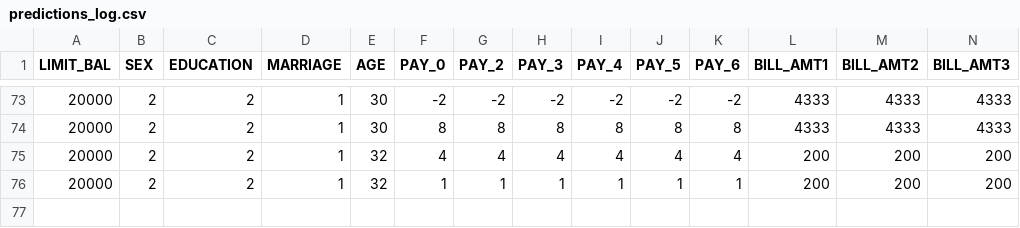
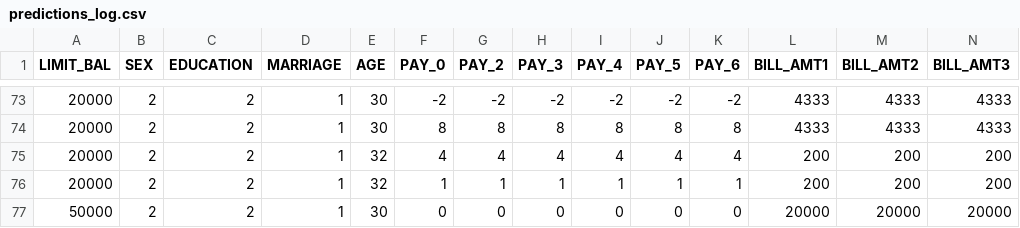
Before and after one commit to AtharvaSamant4/cloud-ml, a CSV file: backend/monitoring/predictions_log.csv, drawn as a sheet; only a part is shown, gaps mark what is left out; rows hold the shown columns only; the diff names each change by its address in the sheet, - before the commit and + after, or states it on an @@ line.

Commit message:
Add model caching proofs, timestamp verifications, and robust diagnostic logging endpoints

```diff
--- a/backend/monitoring/predictions_log.csv
+++ b/backend/monitoring/predictions_log.csv
+row 77: 50000 | 2 | 2 | 1 | 30 | 0 | 0 | 0 | 0 | 0 | 0 | 20000 | 20000 | 20000
```
Also changed, not shown: 4 other files.
